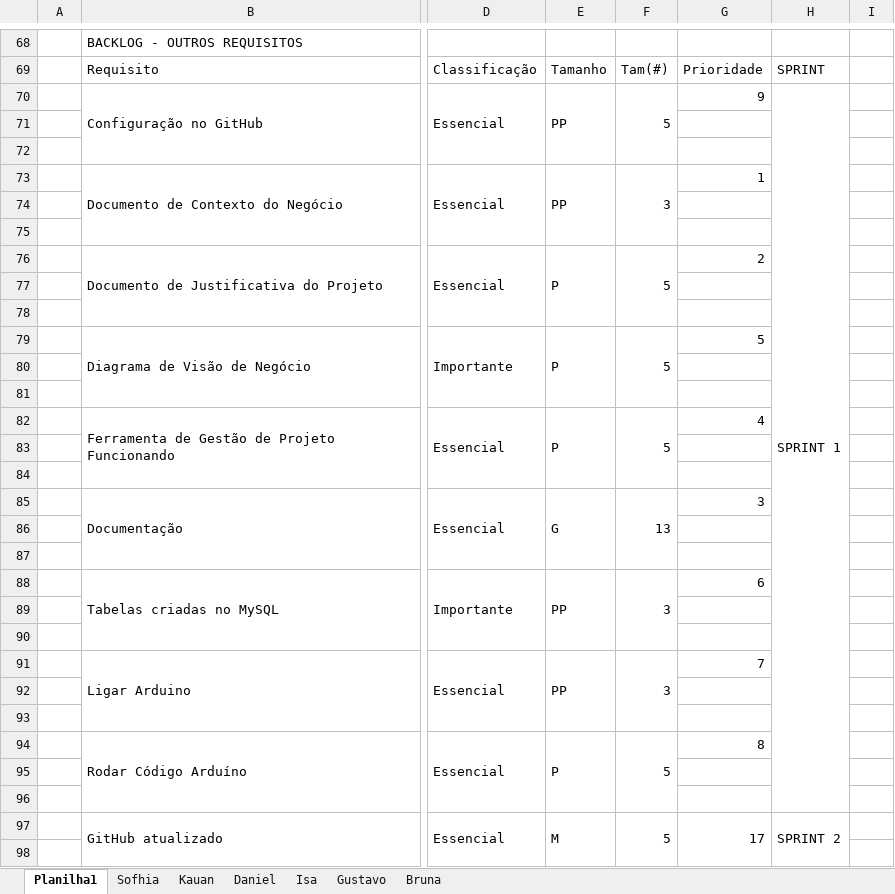
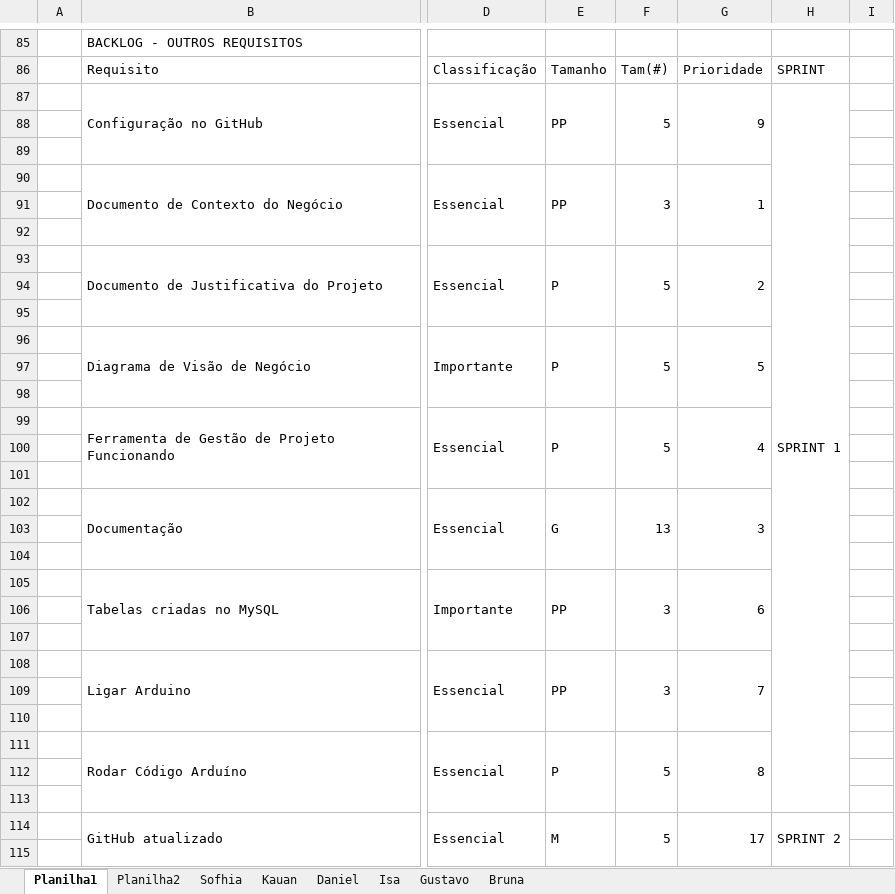
Before and after one commit to grupo-7-1CCO-FrozenTime/FrozenTime, an Excel workbook: Backlog/Backlog.xlsx, sheet Planilha1, drawn as a sheet; only a part is shown, gaps mark what is left out; values as stored, in another font and other column widths than the file's, no cell formats; addresses are those after the commit; the diff covers the shown part only; the diff names each change by its address in the sheet, - before the commit and + after, or states it on an @@ line.

```diff
--- a/Backlog/Backlog.xlsx (sheet Planilha1)
+++ b/Backlog/Backlog.xlsx (sheet Planilha1)
+sheet tab: Planilha2
+G87:G89 merged
+G90:G92 merged
+G93:G95 merged
+G96:G98 merged
+G99:G101 merged
+G102:G104 merged
+G105:G107 merged
+G108:G110 merged
+G111:G113 merged
```
Also changed, not shown: 18 added rows, 1 removed row, 8 edited cells and merged cells elsewhere in this sheet, cell formats.
